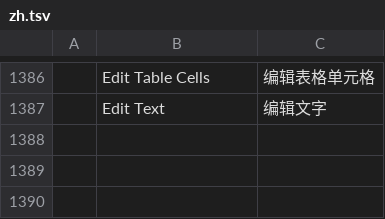
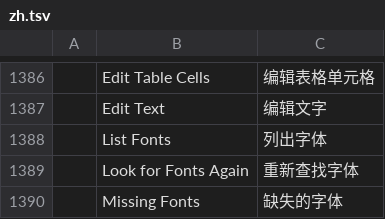
Before and after one commit to storytold/cadcraft, a TSV file: crates/ui-egui/src/i18n/zh.tsv, drawn as a sheet; only a part is shown, gaps mark what is left out.

```diff
--- a/crates/ui-egui/src/i18n/zh.tsv
+++ b/crates/ui-egui/src/i18n/zh.tsv
@@ -1387 +1387,4 @@
 	Edit Text	编辑文字
+	List Fonts	列出字体
+	Look for Fonts Again	重新查找字体
+	Missing Fonts	缺失的字体
```
